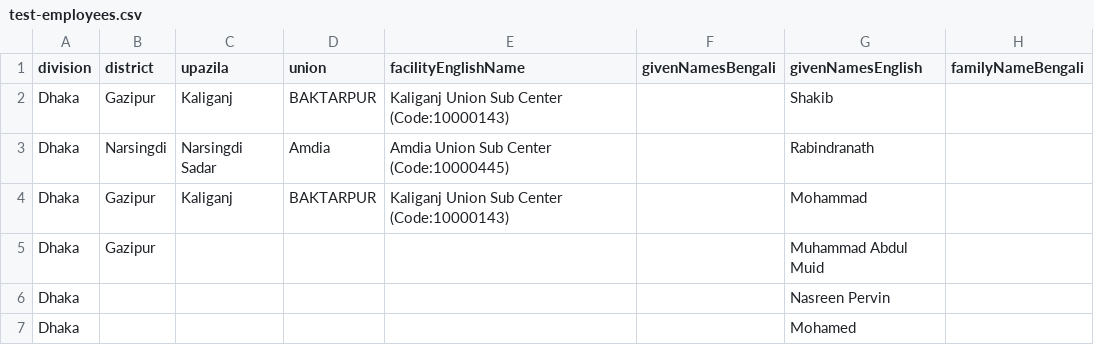
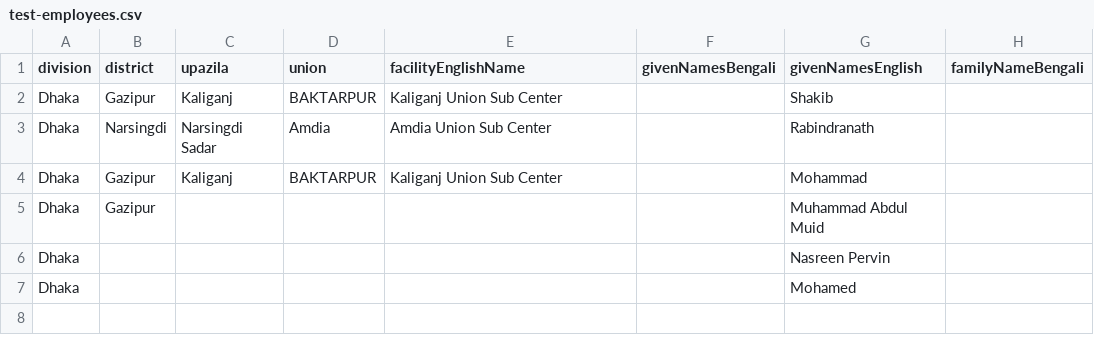
Before and after one commit to opencrvs/opencrvs-core, a CSV file: packages/resources/src/features/employees/generated/bn/test-employees.csv, drawn as a sheet; only a part is shown; the diff names each change by its address in the sheet, - before the commit and + after, or states it on an @@ line.

```diff
--- a/packages/resources/src/features/employees/generated/bn/test-employees.csv
+++ b/packages/resources/src/features/employees/generated/bn/test-employees.csv
-E2 (facilityEnglishName): Kaliganj Union Sub Center (Code:10000143)
+E2 (facilityEnglishName): Kaliganj Union Sub Center
-E3 (facilityEnglishName): Amdia Union Sub Center (Code:10000445)
+E3 (facilityEnglishName): Amdia Union Sub Center
-E4 (facilityEnglishName): Kaliganj Union Sub Center (Code:10000143)
+E4 (facilityEnglishName): Kaliganj Union Sub Center
```
Also changed, not shown: packages/resources/src/features/facilities/generated/bn/health-facilities.csv, 6 other files.
